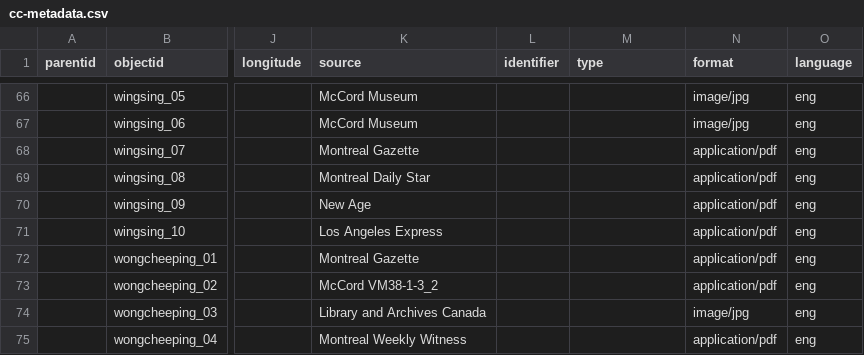
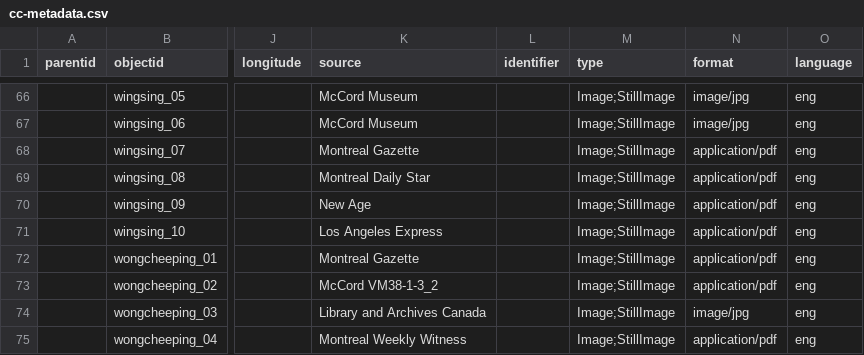
Before and after one commit to sydneylines/chinesecanadians, a CSV file: _data/cc-metadata.csv, drawn as a sheet; only a part is shown, gaps mark what is left out; the diff covers the shown part only; the diff names each change by its address in the sheet, - before the commit and + after, or states it on an @@ line.

```diff
--- a/_data/cc-metadata.csv
+++ b/_data/cc-metadata.csv
-M66:M75 (type): (empty)
+M66:M75 (type): Image;StillImage
```
Also changed, not shown: 1 added row, 1 removed row and 114 edited cells elsewhere in this file.
